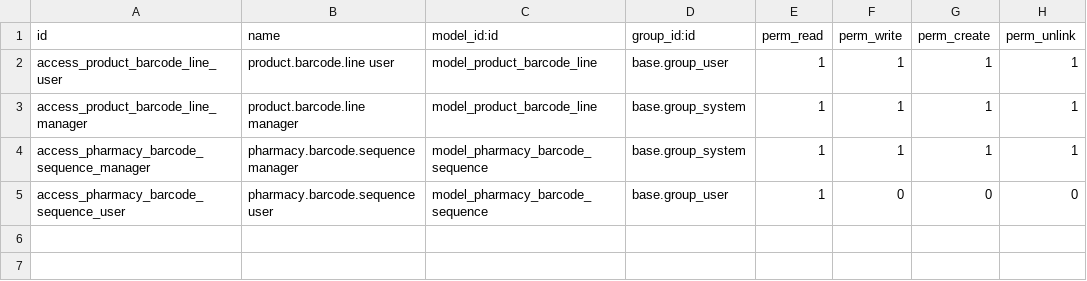
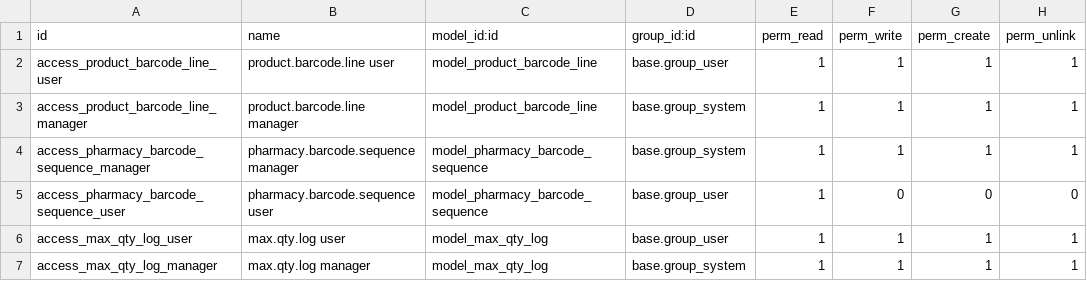
Before and after one commit to abdelrahmanfarghali/pharmacy-management-may-12, a CSV file: pharmacy_system/security/ir.model.access.csv, drawn as a sheet; the diff names each change by its address in the sheet, - before the commit and + after, or states it on an @@ line.

```diff
--- a/pharmacy_system/security/ir.model.access.csv
+++ b/pharmacy_system/security/ir.model.access.csv
+row 6: access_max_qty_log_user | max.qty.log user | model_max_qty_log | base.group_user | 1 | 1 | 1 | 1
+row 7: access_max_qty_log_manager | max.qty.log manager | model_max_qty_log | base.group_system | 1 | 1 | 1 | 1
```
Also changed, not shown: 10 other files.
